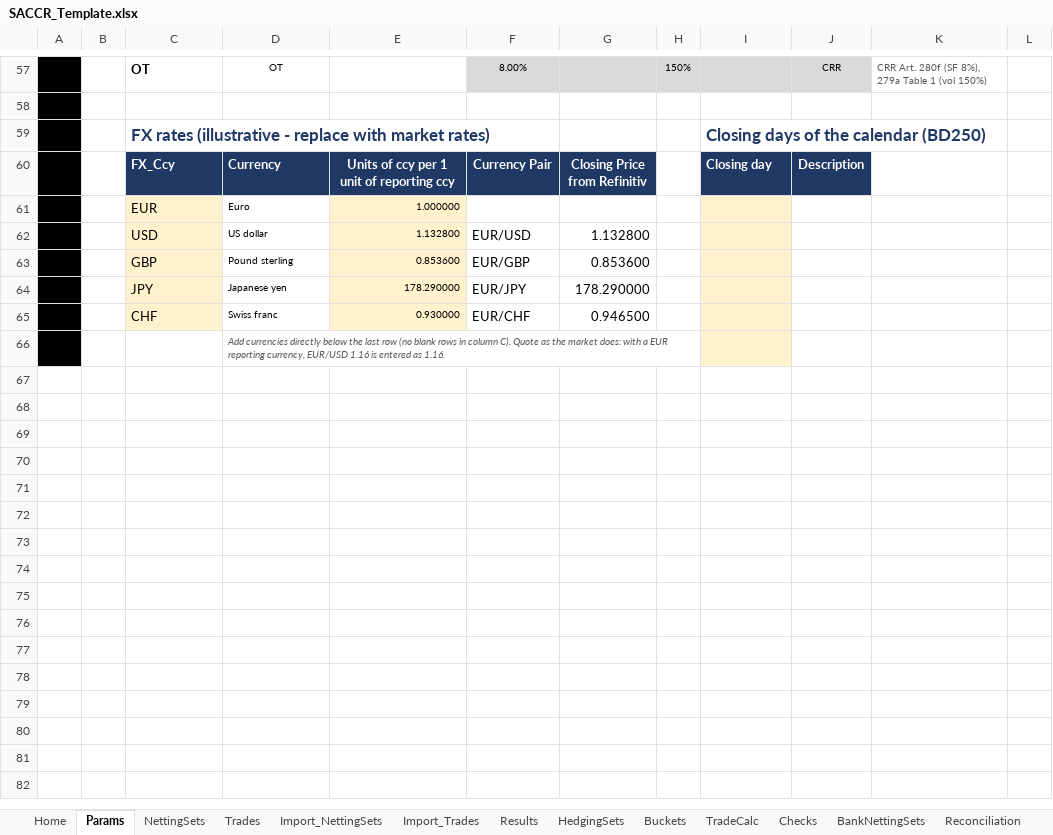
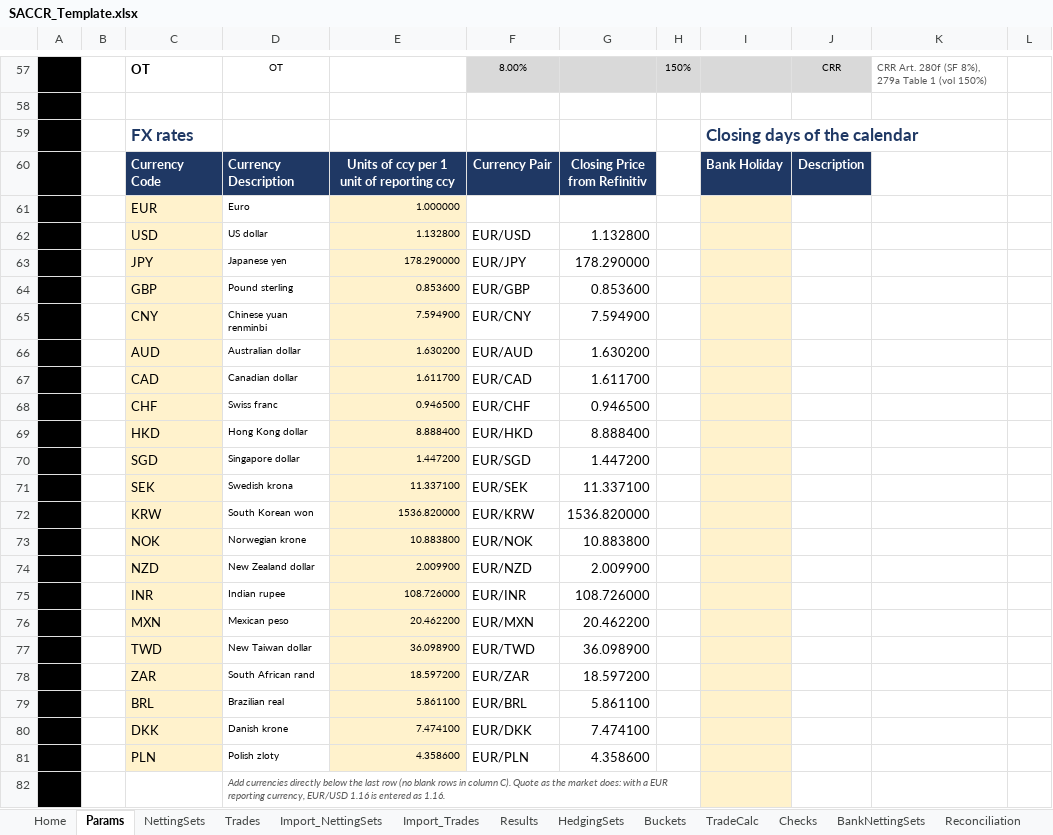
Before and after one commit to danielep71/K-SACCR, an Excel workbook: src/workbook/SACCR_Template.xlsx, sheet Params, drawn as a sheet; only a part is shown, gaps mark what is left out; values as stored, in another font and other column widths than the file's, no borders; charts and pictures and conditional formats not drawn; removed rows and columns are numbered as before the commit, all else as after; the diff covers the shown part only; the diff names each change by its address in the sheet, - before the commit and + after, or states it on an @@ line.

Commit message:
Take the second round of the owner's Params changes into the template and add Copy values (#721)

```diff
--- a/src/workbook/SACCR_Template.xlsx (sheet Params)
+++ b/src/workbook/SACCR_Template.xlsx (sheet Params)
-row 59:  |  | FX rates (illustrative - replace with market rates) |  |  |  |  |  | Closing days of the calendar (BD250)
+row 59:  |  | FX rates |  |  |  |  |  | Closing days of the calendar
-C60: FX_Ccy
+C60: Currency Code
-D60: Currency
+D60: Currency Description
-I60: Closing day
+I60: Bank Holiday
@@ row 64 moved to row 63: JPY @@
+row 65:  |  | CNY | Chinese yuan renminbi | 7.594900 | EUR/CNY | 7.594900
+row 66:  |  | AUD | Australian dollar | 1.630200 | EUR/AUD | 1.630200
+row 67:  |  | CAD | Canadian dollar | 1.611700 | EUR/CAD | 1.611700
-E68: 0.930000
+E68: 0.946500
+row 69:  |  | HKD | Hong Kong dollar | 8.888400 | EUR/HKD | 8.888400
+row 70:  |  | SGD | Singapore dollar | 1.447200 | EUR/SGD | 1.447200
+row 71:  |  | SEK | Swedish krona | 11.337100 | EUR/SEK | 11.337100
+row 72:  |  | KRW | South Korean won | 1536.820000 | EUR/KRW | 1536.820000
+row 73:  |  | NOK | Norwegian krone | 10.883800 | EUR/NOK | 10.883800
+row 74:  |  | NZD | New Zealand dollar | 2.009900 | EUR/NZD | 2.009900
+row 75:  |  | INR | Indian rupee | 108.726000 | EUR/INR | 108.726000
+row 76:  |  | MXN | Mexican peso | 20.462200 | EUR/MXN | 20.462200
+row 77:  |  | TWD | New Taiwan dollar | 36.098900 | EUR/TWD | 36.098900
+row 78:  |  | ZAR | South African rand | 18.597200 | EUR/ZAR | 18.597200
+row 79:  |  | BRL | Brazilian real | 5.861100 | EUR/BRL | 5.861100
+row 80:  |  | DKK | Danish krone | 7.474100 | EUR/DKK | 7.474100
+row 81:  |  | PLN | Polish zloty | 4.358600 | EUR/PLN | 4.358600
```
Also changed, not shown: 1 added row, 1 removed row, 1 moved row and 2 edited cells elsewhere in this sheet, sheet README, sheet TestCatalogue, sheet Basel_vs_CRR, formulas that keep their value, charts or pictures, 33 other files.
